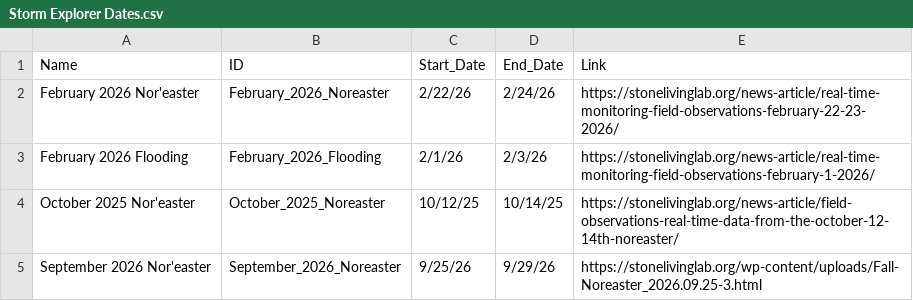
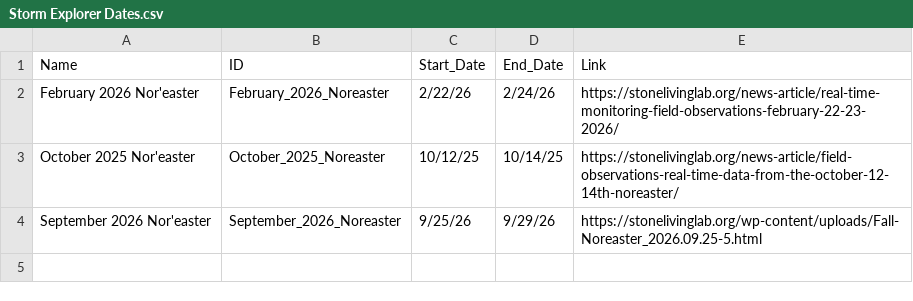
Before and after one commit to kzarada/SLL_Shiny_Dashboard, a CSV file: Data/Inputs/Storm Explorer Dates.csv, drawn as a sheet.

Commit message:
Remove Feb flooding from SE; updating NA reading for CCC

```diff
--- a/Data/Inputs/Storm Explorer Dates.csv
+++ b/Data/Inputs/Storm Explorer Dates.csv
@@ -2,4 +2,3 @@
 February 2026 Nor'easter,February_2026_Noreaster,2/22/26,2/24/26,https://stonelivinglab.org/news-article/real-time-monitoring-field-observations-february-22-23-2026/
-February 2026 Flooding,February_2026_Flooding,2/1/26,2/3/26,https://stonelivinglab.org/news-article/real-time-monitoring-field-observations-february-1-2026/
 October 2025 Nor'easter,October_2025_Noreaster,10/12/25,10/14/25,https://stonelivinglab.org/news-article/field-observations-real-time-data-from-the-october-12-14th-noreaster/
-September 2026 Nor'easter,September_2026_Noreaster,9/25/26,9/29/26,https://stonelivinglab.org/wp-content/uploads/Fall-Noreaster_2026.09.25-3.html
+September 2026 Nor'easter,September_2026_Noreaster,9/25/26,9/29/26,https://stonelivinglab.org/wp-content/uploads/Fall-Noreaster_2026.09.25-5.html
```
Also changed, not shown: 5 other files.
